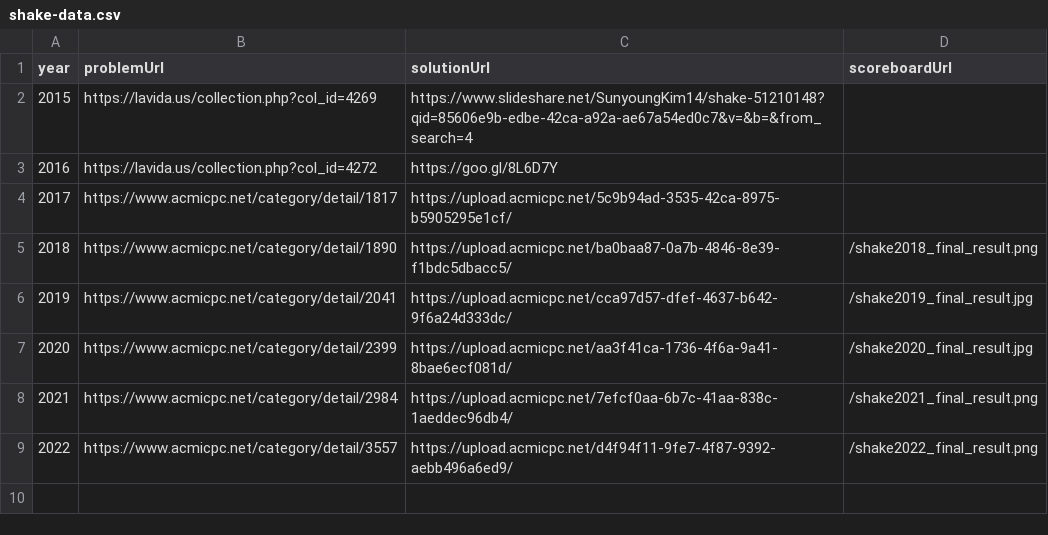
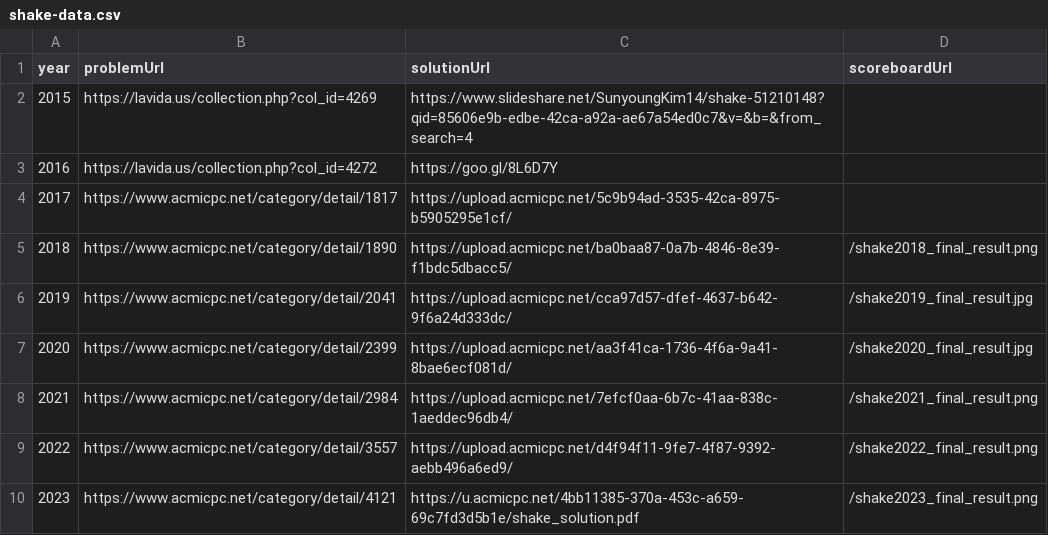
Before and after one commit to shake-union/shake-site, a CSV file: src/shake-data.csv, drawn as a sheet.

```diff
--- a/src/shake-data.csv
+++ b/src/shake-data.csv
@@ -9 +9,2 @@ year,problemUrl,solutionUrl,scoreboardUrl
 2022,https://www.acmicpc.net/category/detail/3557,https://upload.acmicpc.net/d4f94f11-9fe7-4f87-9392-aebb496a6ed9/,/shake2022_final_result.png
+2023,https://www.acmicpc.net/category/detail/4121,https://u.acmicpc.net/4bb11385-370a-453c-a659-69c7fd3d5b1e/shake_solution.pdf,/shake2023_final_result.png
```
Also changed, not shown: 1 other file.
